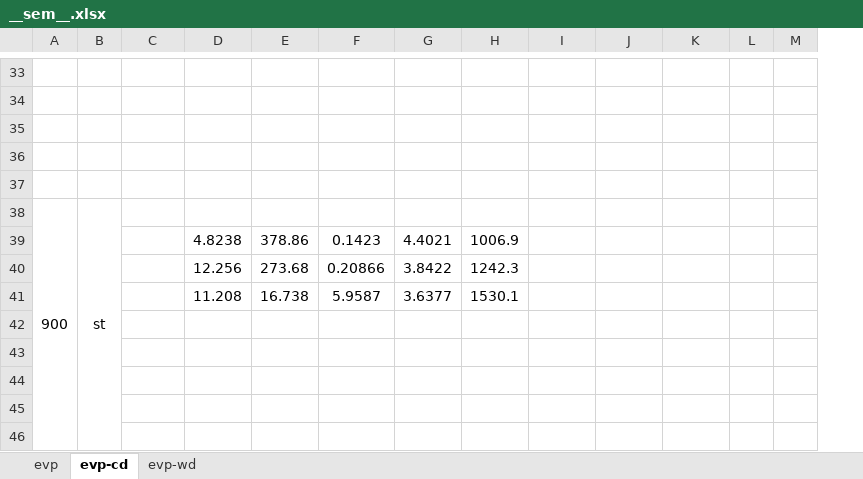
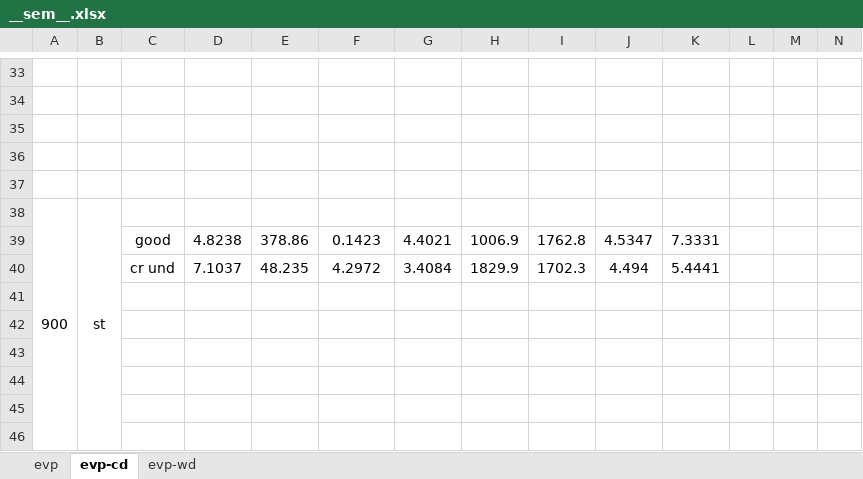
Before and after one commit to ACME-MG/moga_neml, an Excel workbook: scripts/__other__/__sem__.xlsx, sheet evp-cd, drawn as a sheet; only a part is shown, gaps mark what is left out; values as stored, in another font and other column widths than the file's, no borders; removed rows and columns are numbered as before the commit, all else as after; rows hold the shown columns only; the diff covers the shown part only; the diff names each change by its address in the sheet, - before the commit and + after, or states it on an @@ line.

```diff
--- a/scripts/__other__/__sem__.xlsx (sheet evp-cd)
+++ b/scripts/__other__/__sem__.xlsx (sheet evp-cd)
+column L, empty
-C39: (empty)
+C39: good
-I39: (empty)
+I39: 1762.8
-J39: (empty)
+J39: 4.5347
-K39: (empty)
+K39: 7.3331
-row 40:  |  |  | 12.256 | 273.68 | 0.20866 | 3.8422 | 1242.3
+row 40:  |  | cr und | 7.1037 | 48.235 | 4.2972 | 3.4084 | 1829.9 | 1702.3 | 4.494 | 5.4441
-row 41:  |  |  | 11.208 | 16.738 | 5.9587 | 3.6377 | 1530.1
+row 41: (empty)
```
Also changed, not shown: 2 added rows, 2 removed rows and 66 edited cells elsewhere in this sheet, sheet evp-wd, sheet evp, 13 other files.
